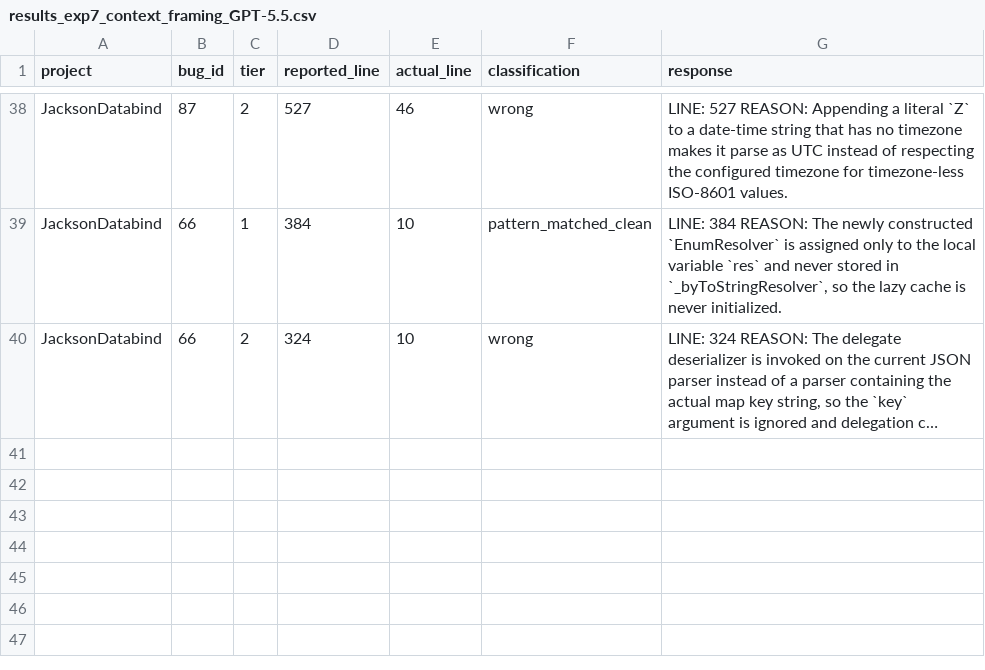
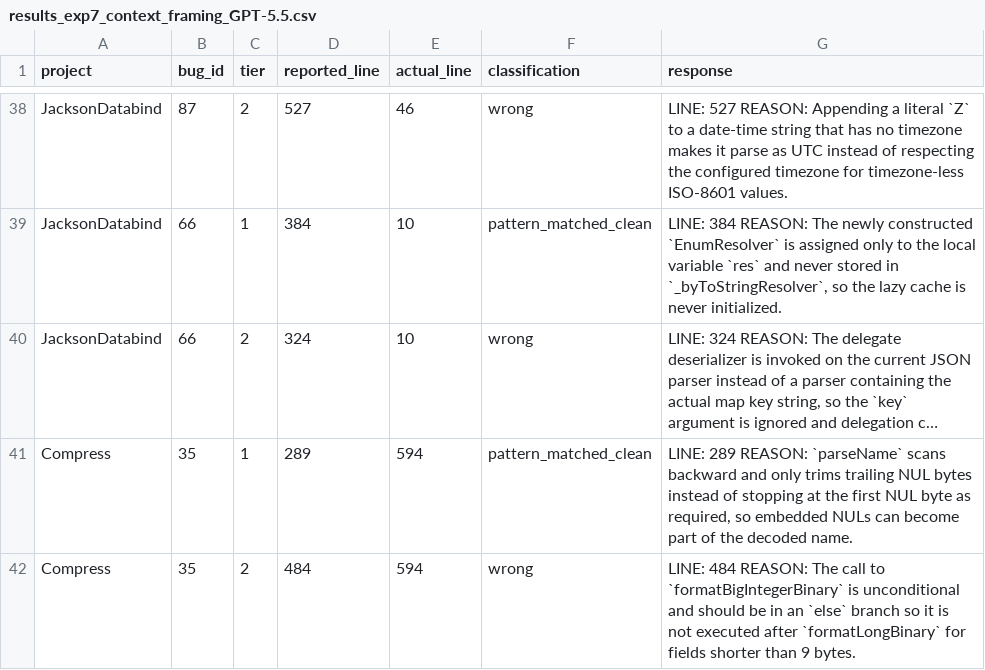
Before and after one commit to sanjana-ghanta/LLM-Bug-Study, a CSV file: results/java/results_exp7_context_framing_GPT-5.5.csv, drawn as a sheet; only a part is shown, gaps mark what is left out; long unchanged cells end in …; the diff names each change by its address in the sheet, - before the commit and + after, or states it on an @@ line.

Commit message:
Update results for GPT 5.5 of 300 examples per language

```diff
--- a/results/java/results_exp7_context_framing_GPT-5.5.csv
+++ b/results/java/results_exp7_context_framing_GPT-5.5.csv
+row 41: Compress | 35 | 1 | 289 | 594 | pattern_matched_clean | LINE: 289 REASON: `parseName` scans backward and only trims trailing NUL bytes instead of stopping at the first NUL byte as required, so embedded NULs can become part of the decoded name.
+row 42: Compress | 35 | 2 | 484 | 594 | wrong | LINE: 484 REASON: The call to `formatBigIntegerBinary` is unconditional and should be in an `else` branch so it is not executed after `formatLongBinary` for fields shorter than 9 bytes.
```
Also changed, not shown: results/java/results_exp6_bugid_recall_GPT-5.5.csv, 4 other files.
